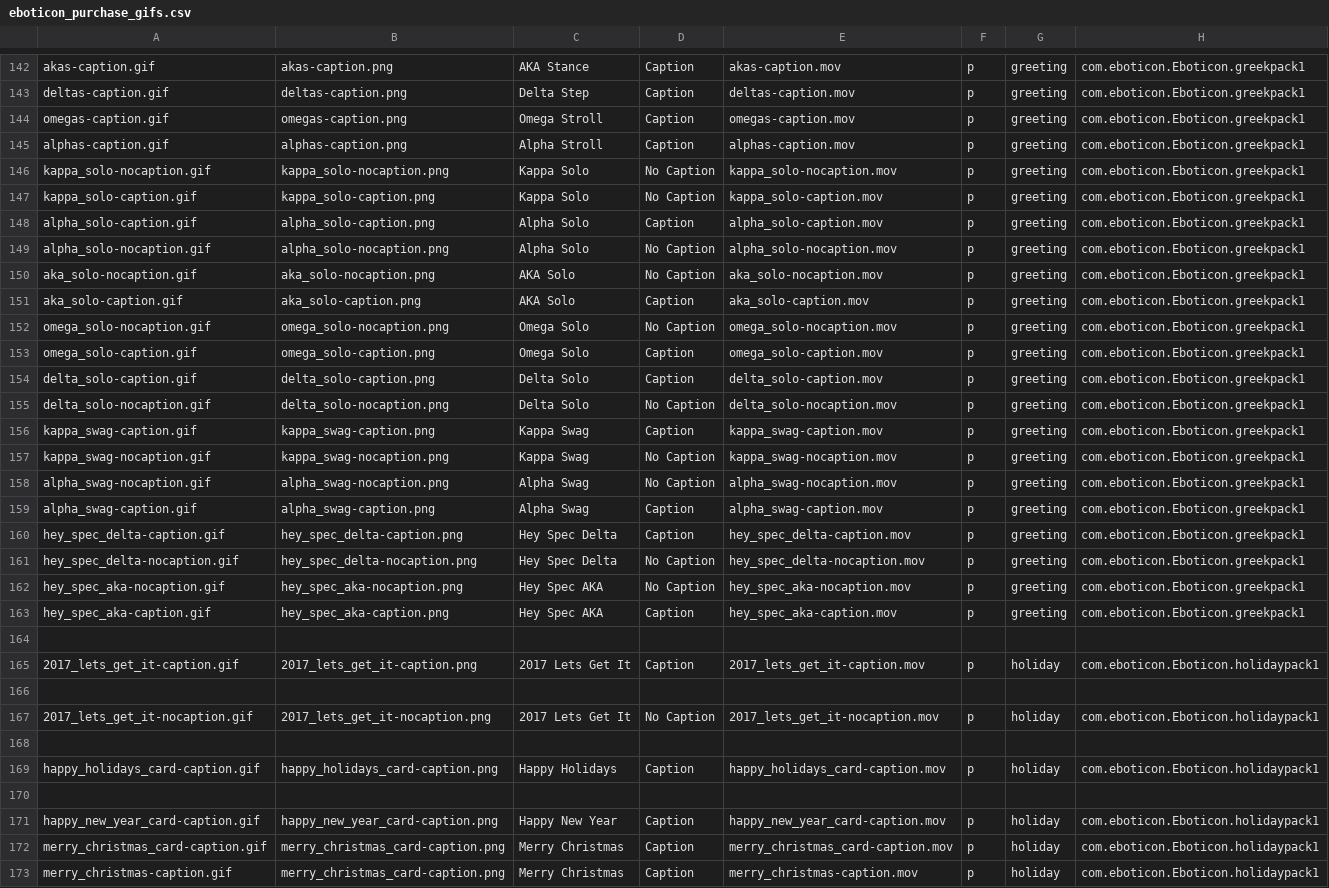
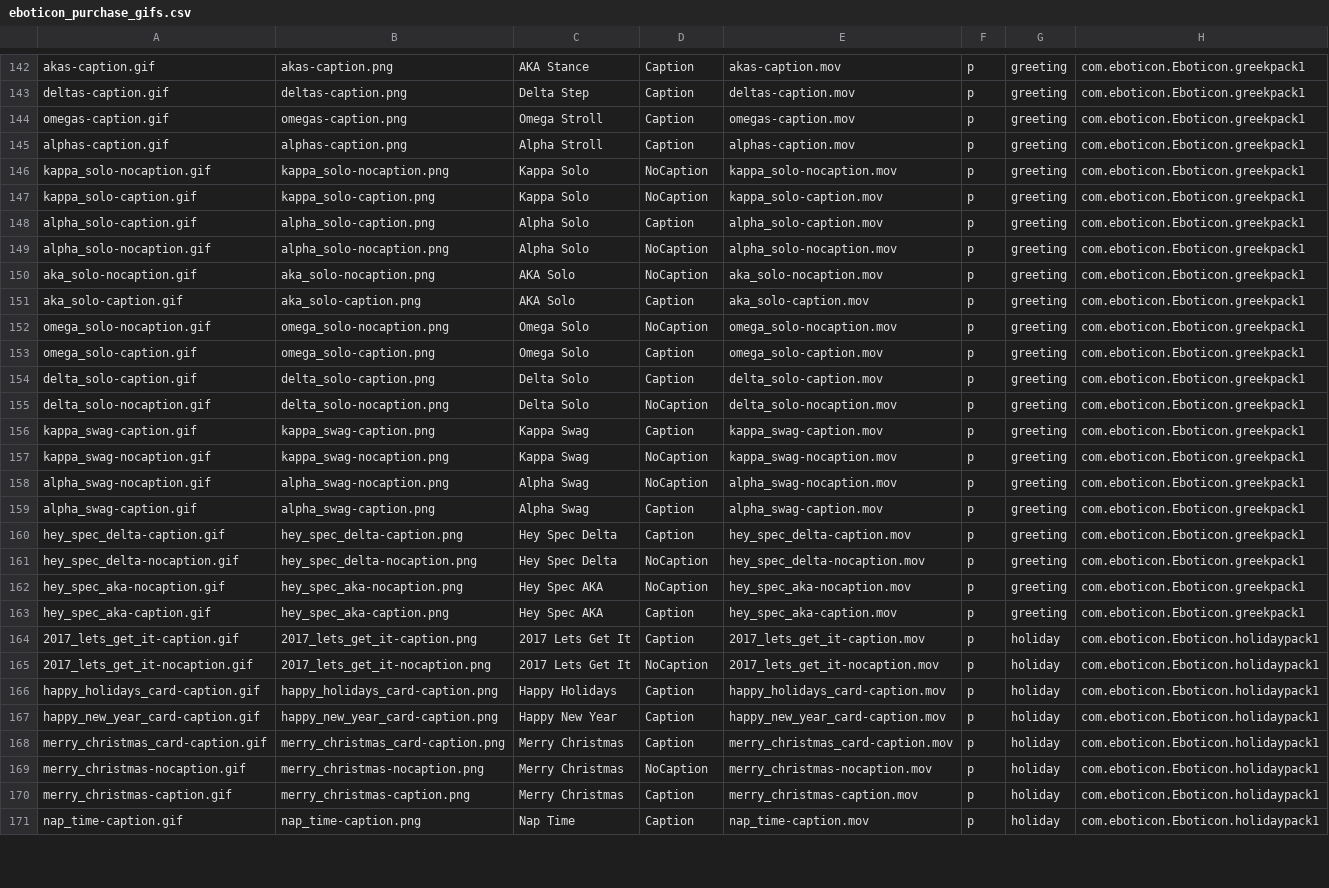
Before and after one commit to cosmicarrows/Eboticon-iOS, a CSV file: Eboticon1.2/eboticon_purchase_gifs.csv, drawn as a sheet; only a part is shown, gaps mark what is left out; the shorter side is filled out with more unchanged rows; the diff covers the shown part only.

```diff
--- a/Eboticon1.2/eboticon_purchase_gifs.csv
+++ b/Eboticon1.2/eboticon_purchase_gifs.csv
@@ -145,29 +145,26 @@ omegas-caption.gif,omegas-caption.png,Omega Stroll,Caption,omegas-caption.mov,p,
 alphas-caption.gif,alphas-caption.png,Alpha Stroll,Caption,alphas-caption.mov,p,greeting,com.eboticon.Eboticon.greekpack1
-kappa_solo-nocaption.gif,kappa_solo-nocaption.png,Kappa Solo,No Caption,kappa_solo-nocaption.mov,p,greeting,com.eboticon.Eboticon.greekpack1
-kappa_solo-caption.gif,kappa_solo-caption.png,Kappa Solo,No Caption,kappa_solo-caption.mov,p,greeting,com.eboticon.Eboticon.greekpack1
+kappa_solo-nocaption.gif,kappa_solo-nocaption.png,Kappa Solo,NoCaption,kappa_solo-nocaption.mov,p,greeting,com.eboticon.Eboticon.greekpack1
+kappa_solo-caption.gif,kappa_solo-caption.png,Kappa Solo,NoCaption,kappa_solo-caption.mov,p,greeting,com.eboticon.Eboticon.greekpack1
 alpha_solo-caption.gif,alpha_solo-caption.png,Alpha Solo,Caption,alpha_solo-caption.mov,p,greeting,com.eboticon.Eboticon.greekpack1
-alpha_solo-nocaption.gif,alpha_solo-nocaption.png,Alpha Solo,No Caption,alpha_solo-nocaption.mov,p,greeting,com.eboticon.Eboticon.greekpack1
-aka_solo-nocaption.gif,aka_solo-nocaption.png,AKA Solo,No Caption,aka_solo-nocaption.mov,p,greeting,com.eboticon.Eboticon.greekpack1
+alpha_solo-nocaption.gif,alpha_solo-nocaption.png,Alpha Solo,NoCaption,alpha_solo-nocaption.mov,p,greeting,com.eboticon.Eboticon.greekpack1
+aka_solo-nocaption.gif,aka_solo-nocaption.png,AKA Solo,NoCaption,aka_solo-nocaption.mov,p,greeting,com.eboticon.Eboticon.greekpack1
 aka_solo-caption.gif,aka_solo-caption.png,AKA Solo,Caption,aka_solo-caption.mov,p,greeting,com.eboticon.Eboticon.greekpack1
-omega_solo-nocaption.gif,omega_solo-nocaption.png,Omega Solo,No Caption,omega_solo-nocaption.mov,p,greeting,com.eboticon.Eboticon.greekpack1
+omega_solo-nocaption.gif,omega_solo-nocaption.png,Omega Solo,NoCaption,omega_solo-nocaption.mov,p,greeting,com.eboticon.Eboticon.greekpack1
 omega_solo-caption.gif,omega_solo-caption.png,Omega Solo,Caption,omega_solo-caption.mov,p,greeting,com.eboticon.Eboticon.greekpack1
 delta_solo-caption.gif,delta_solo-caption.png,Delta Solo,Caption,delta_solo-caption.mov,p,greeting,com.eboticon.Eboticon.greekpack1
-delta_solo-nocaption.gif,delta_solo-nocaption.png,Delta Solo,No Caption,delta_solo-nocaption.mov,p,greeting,com.eboticon.Eboticon.greekpack1
+delta_solo-nocaption.gif,delta_solo-nocaption.png,Delta Solo,NoCaption,delta_solo-nocaption.mov,p,greeting,com.eboticon.Eboticon.greekpack1
 kappa_swag-caption.gif,kappa_swag-caption.png,Kappa Swag,Caption,kappa_swag-caption.mov,p,greeting,com.eboticon.Eboticon.greekpack1
-kappa_swag-nocaption.gif,kappa_swag-nocaption.png,Kappa Swag,No Caption,kappa_swag-nocaption.mov,p,greeting,com.eboticon.Eboticon.greekpack1
-alpha_swag-nocaption.gif,alpha_swag-nocaption.png,Alpha Swag,No Caption,alpha_swag-nocaption.mov,p,greeting,com.eboticon.Eboticon.greekpack1
+kappa_swag-nocaption.gif,kappa_swag-nocaption.png,Kappa Swag,NoCaption,kappa_swag-nocaption.mov,p,greeting,com.eboticon.Eboticon.greekpack1
+alpha_swag-nocaption.gif,alpha_swag-nocaption.png,Alpha Swag,NoCaption,alpha_swag-nocaption.mov,p,greeting,com.eboticon.Eboticon.greekpack1
 alpha_swag-caption.gif,alpha_swag-caption.png,Alpha Swag,Caption,alpha_swag-caption.mov,p,greeting,com.eboticon.Eboticon.greekpack1
 hey_spec_delta-caption.gif,hey_spec_delta-caption.png,Hey Spec Delta,Caption,hey_spec_delta-caption.mov,p,greeting,com.eboticon.Eboticon.greekpack1
-hey_spec_delta-nocaption.gif,hey_spec_delta-nocaption.png,Hey Spec Delta,No Caption,hey_spec_delta-nocaption.mov,p,greeting,com.eboticon.Eboticon.greekpack1
-hey_spec_aka-nocaption.gif,hey_spec_aka-nocaption.png,Hey Spec AKA,No Caption,hey_spec_aka-nocaption.mov,p,greeting,com.eboticon.Eboticon.greekpack1
+hey_spec_delta-nocaption.gif,hey_spec_delta-nocaption.png,Hey Spec Delta,NoCaption,hey_spec_delta-nocaption.mov,p,greeting,com.eboticon.Eboticon.greekpack1
+hey_spec_aka-nocaption.gif,hey_spec_aka-nocaption.png,Hey Spec AKA,NoCaption,hey_spec_aka-nocaption.mov,p,greeting,com.eboticon.Eboticon.greekpack1
 hey_spec_aka-caption.gif,hey_spec_aka-caption.png,Hey Spec AKA,Caption,hey_spec_aka-caption.mov,p,greeting,com.eboticon.Eboticon.greekpack1
-
 2017_lets_get_it-caption.gif,2017_lets_get_it-caption.png,2017 Lets Get It,Caption,2017_lets_get_it-caption.mov,p,holiday,com.eboticon.Eboticon.holidaypack1
-
-2017_lets_get_it-nocaption.gif,2017_lets_get_it-nocaption.png,2017 Lets Get It,No Caption,2017_lets_get_it-nocaption.mov,p,holiday,com.eboticon.Eboticon.holidaypack1
-
+2017_lets_get_it-nocaption.gif,2017_lets_get_it-nocaption.png,2017 Lets Get It,NoCaption,2017_lets_get_it-nocaption.mov,p,holiday,com.eboticon.Eboticon.holidaypack1
 happy_holidays_card-caption.gif,happy_holidays_card-caption.png,Happy Holidays,Caption,happy_holidays_card-caption.mov,p,holiday,com.eboticon.Eboticon.holidaypack1
-
 happy_new_year_card-caption.gif,happy_new_year_card-caption.png,Happy New Year,Caption,happy_new_year_card-caption.mov,p,holiday,com.eboticon.Eboticon.holidaypack1
 merry_christmas_card-caption.gif,merry_christmas_card-caption.png,Merry Christmas,Caption,merry_christmas_card-caption.mov,p,holiday,com.eboticon.Eboticon.holidaypack1
-merry_christmas-caption.gif,merry_christmas_card-caption.png,Merry Christmas,Caption,merry_christmas-caption.mov,p,holiday,com.eboticon.Eboticon.holidaypack1
+merry_christmas-nocaption.gif,merry_christmas-nocaption.png,Merry Christmas,NoCaption,merry_christmas-nocaption.mov,p,holiday,com.eboticon.Eboticon.holidaypack1
+merry_christmas-caption.gif,merry_christmas-caption.png,Merry Christmas,Caption,merry_christmas-caption.mov,p,holiday,com.eboticon.Eboticon.holidaypack1
```
Also changed, not shown: 1 removed row and 54 edited cells elsewhere in this file, 8 other files.
